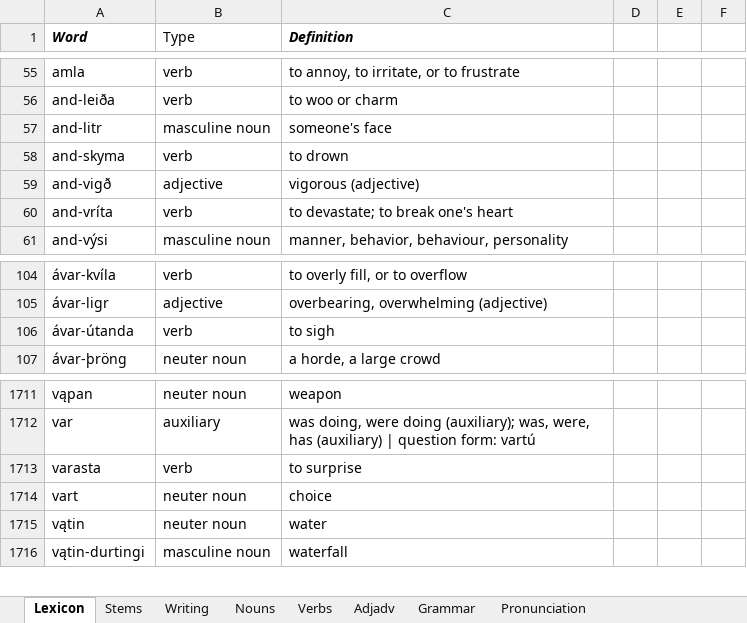
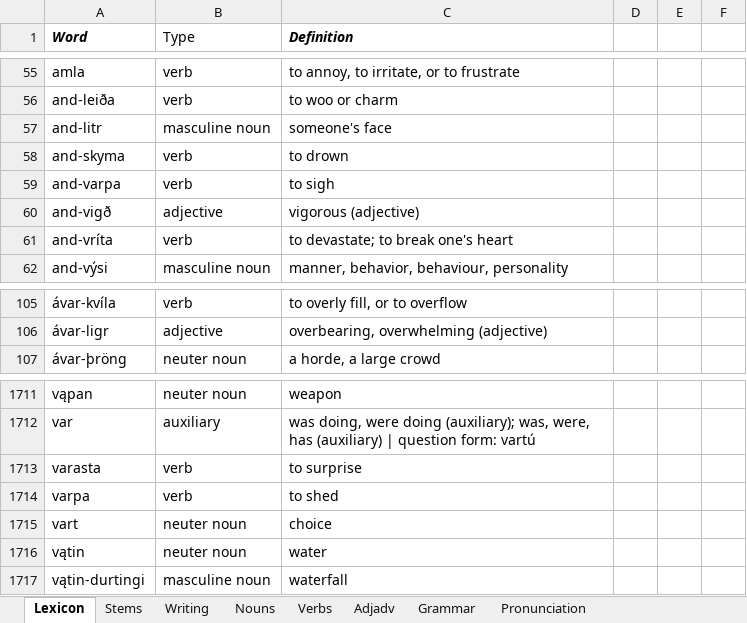
Before and after one commit to Oneo64/Aldraheimr, an Excel workbook: Literature/Languages/Oddarish.xlsx, sheet Lexicon, drawn as a sheet; only a part is shown, gaps mark what is left out; values as stored, in another font and other column widths than the file's, no borders; charts and pictures and table styles not drawn; removed rows and columns are numbered as before the commit, all else as after; the diff names each change by its address in the sheet, - before the commit and + after, or states it on an @@ line.

Commit message:
Update Oddarish.xlsx

```diff
--- a/Literature/Languages/Oddarish.xlsx (sheet Lexicon)
+++ b/Literature/Languages/Oddarish.xlsx (sheet Lexicon)
+row 59: and-varpa | verb | to sigh
-row 106: ávar-útanda | verb | to sigh
+row 1714: varpa | verb | to shed
```
